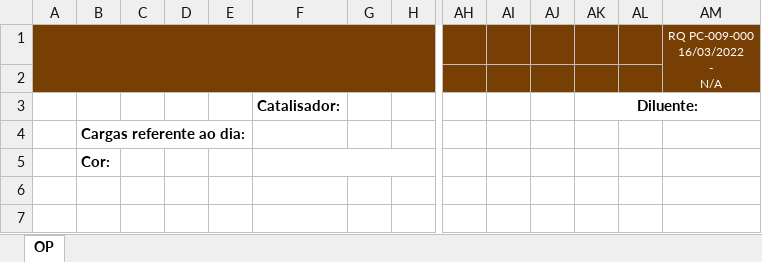
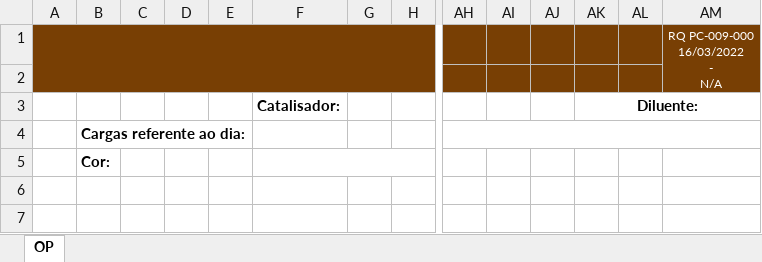
Before and after one commit to Cemag-pcp/Ordem-de-producao, an Excel workbook: modelo_op_pintura.xlsx, sheet OP, drawn as a sheet; only a part is shown, gaps mark what is left out; values as stored, in another font and other column widths than the file's, no borders; charts and pictures not drawn; the diff names each change by its address in the sheet, - before the commit and + after, or states it on an @@ line.

```diff
--- a/modelo_op_pintura.xlsx (sheet OP)
+++ b/modelo_op_pintura.xlsx (sheet OP)
+AH4:AM4 merged
```
Also changed, not shown: modelo_op_montagem.xlsx, 1 other file.
